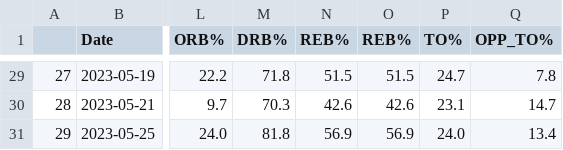
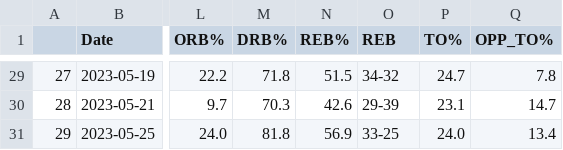
Before and after one commit to jeremydumalig/WNBA-Notes, a CSV file: wnba_logs.csv, drawn as a sheet; only a part is shown, gaps mark what is left out; the diff covers the shown part only; the diff names each change by its address in the sheet, - before the commit and + after, or states it on an @@ line.

```diff
--- a/wnba_logs.csv
+++ b/wnba_logs.csv
-O1: REB%
+O1: REB
-O29 (REB): 51.5
+O29 (REB): 34-32
-O30 (REB): 42.6
+O30 (REB): 29-39
-O31 (REB): 56.9
+O31 (REB): 33-25
```
Also changed, not shown: 27 edited cells elsewhere in this file, 3 other files.
